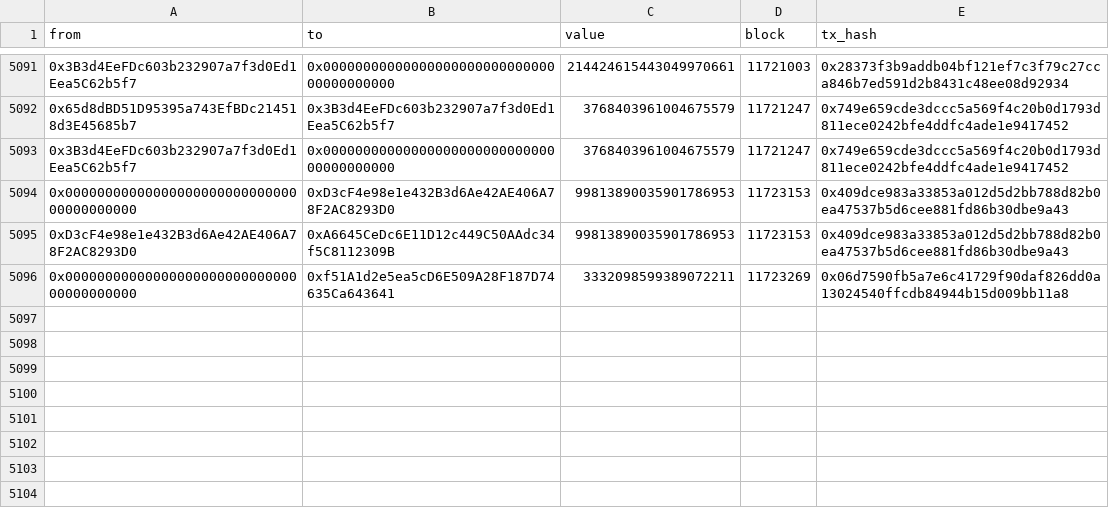
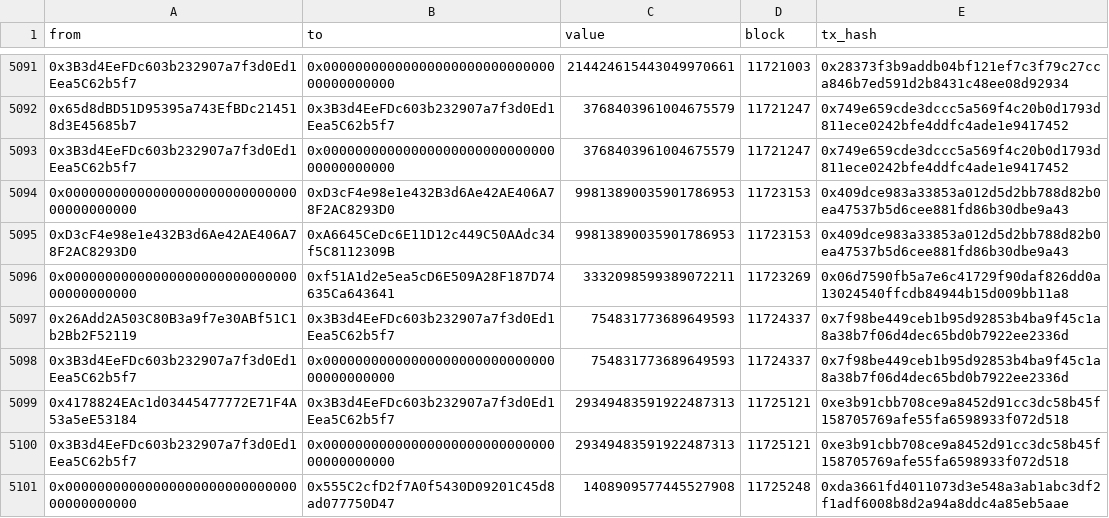
Before and after one commit to STYJ/Analysing-STAKE-token-transfers, a CSV file: stake/uniswap_transfers.csv, drawn as a sheet; only a part is shown, gaps mark what is left out.

```diff
--- a/stake/uniswap_transfers.csv
+++ b/stake/uniswap_transfers.csv
@@ -5096 +5096,6 @@ from,to,value,block,tx_hash
 0x0000000000000000000000000000000000000000,0xf51A1d2e5ea5cD6E509A28F187D74635Ca643641,3332098599389072211,11723269,0x06d7590fb5a7e6c41729f90daf826dd0a13024540ffcdb84944b15d009bb11a8
+0x26Add2A503C80B3a9f7e30ABf51C1b2Bb2F52119,0x3B3d4EeFDc603b232907a7f3d0Ed1Eea5C62b5f7,754831773689649593,11724337,0x7f98be449ceb1b95d92853b4ba9f45c1a8a38b7f06d4dec65bd0b7922ee2336d
+0x3B3d4EeFDc603b232907a7f3d0Ed1Eea5C62b5f7,0x0000000000000000000000000000000000000000,754831773689649593,11724337,0x7f98be449ceb1b95d92853b4ba9f45c1a8a38b7f06d4dec65bd0b7922ee2336d
+0x4178824EAc1d03445477772E71F4A53a5eE53184,0x3B3d4EeFDc603b232907a7f3d0Ed1Eea5C62b5f7,29349483591922487313,11725121,0xe3b91cbb708ce9a8452d91cc3dc58b45f158705769afe55fa6598933f072d518
+0x3B3d4EeFDc603b232907a7f3d0Ed1Eea5C62b5f7,0x0000000000000000000000000000000000000000,29349483591922487313,11725121,0xe3b91cbb708ce9a8452d91cc3dc58b45f158705769afe55fa6598933f072d518
+0x0000000000000000000000000000000000000000,0x555C2cfD2f7A0f5430D09201C45d8ad077750D47,1408909577445527908,11725248,0xda3661fd4011073d3e548a3ab1abc3df2f1adf6008b8d2a94a8ddc4a85eb5aae
```
Also changed, not shown: stake/balances.csv.
